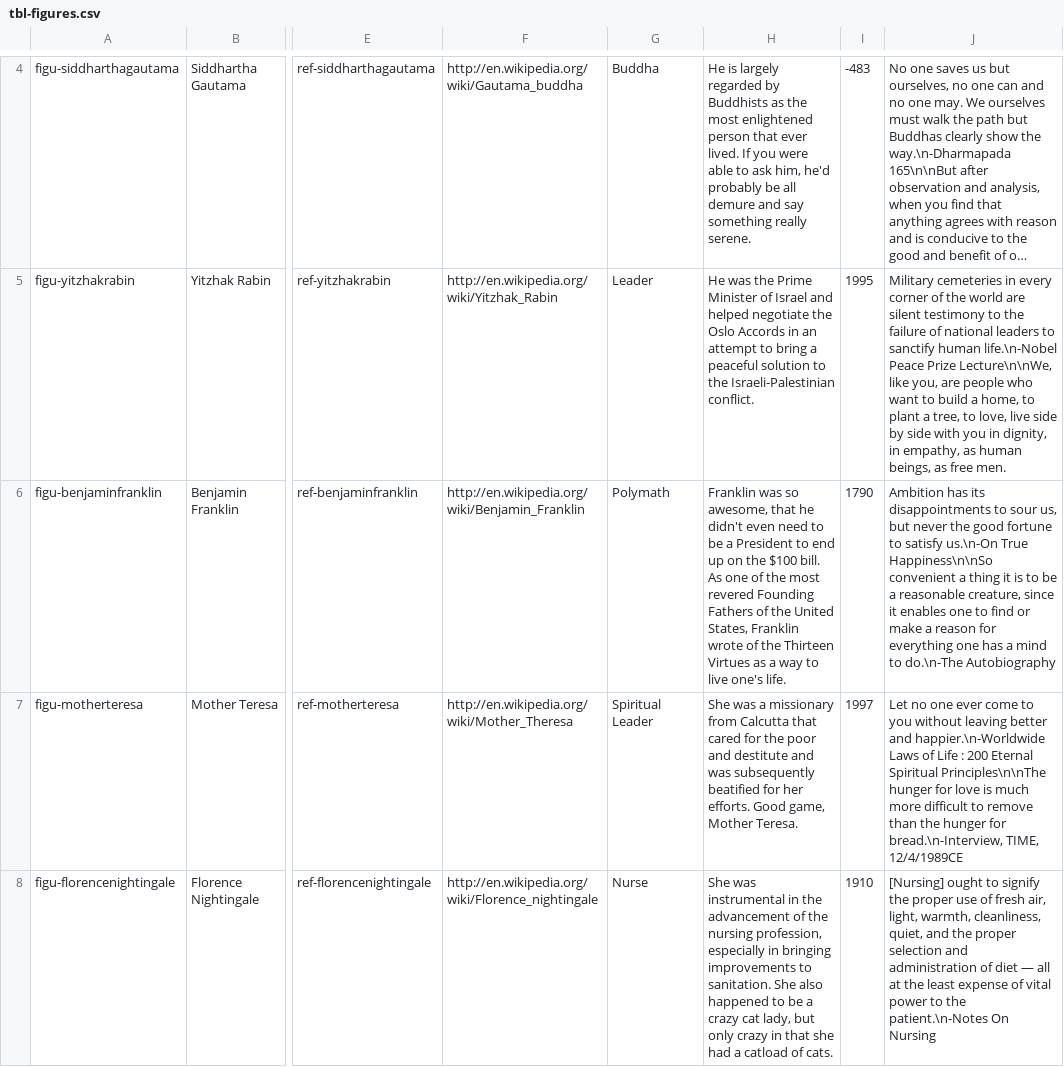
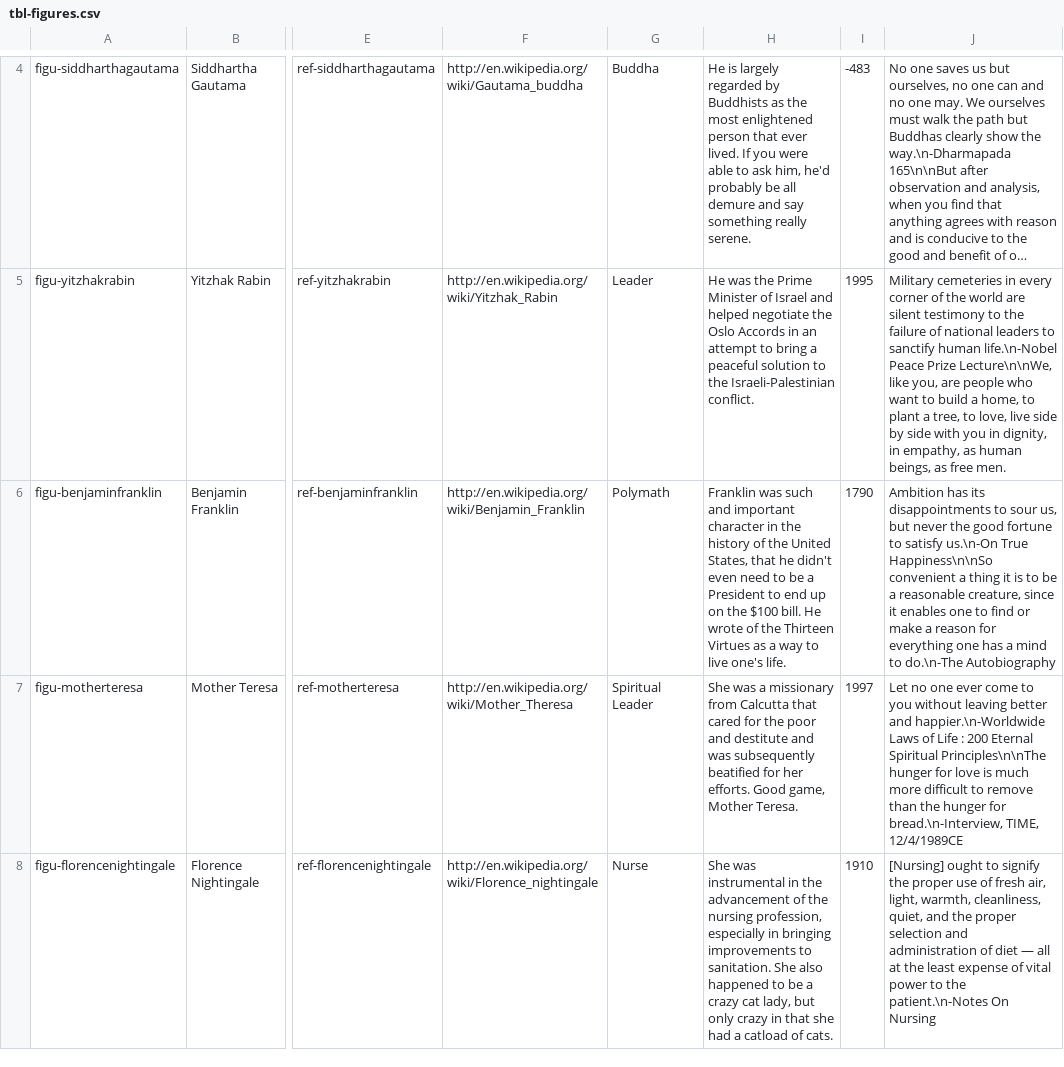
Before and after one commit to adamaxe/moralifeclientdata, a CSV file: Resources/tbl-figures.csv, drawn as a sheet; only a part is shown, gaps mark what is left out; long unchanged cells end in …; the diff covers the shown part only; the diff names each change by its address in the sheet, - before the commit and + after, or states it on an @@ line.

```diff
--- a/Resources/tbl-figures.csv
+++ b/Resources/tbl-figures.csv
-H6: Franklin was so awesome, that he didn't even need to be a President to end up on the $100 bill. As one of the most revered Founding Fathers of the United States, Franklin wrote of…
+H6: Franklin was such and important character in the history of the United States, that he didn't even need to be a President to end up on the $100 bill. He wrote of…
```
Also changed, not shown: 2 edited cells elsewhere in this file, Resources/tbl-assets.csv, Resources/tbl-characters.csv, 2 other files.
